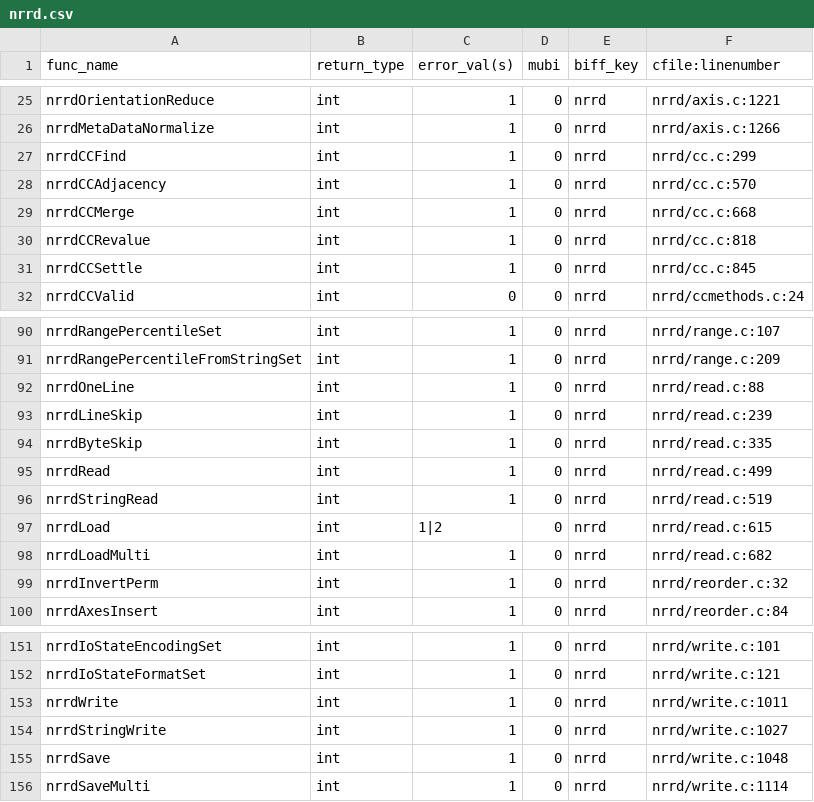
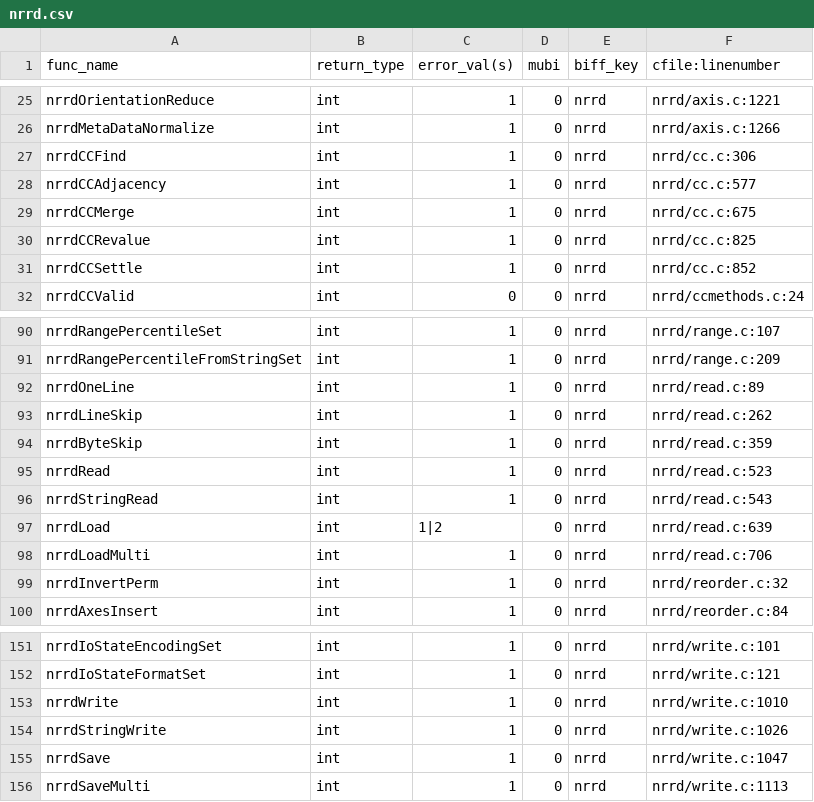
Before and after one commit to hjmjohnson/teem, a CSV file: python/cffi/biffdata/nrrd.csv, drawn as a sheet; only a part is shown, gaps mark what is left out.

```diff
--- a/python/cffi/biffdata/nrrd.csv
+++ b/python/cffi/biffdata/nrrd.csv
@@ -26,7 +26,7 @@ nrrdOrientationReduce,int,1,0,nrrd,nrrd/axis.c:1221
 nrrdMetaDataNormalize,int,1,0,nrrd,nrrd/axis.c:1266
-nrrdCCFind,int,1,0,nrrd,nrrd/cc.c:299
-nrrdCCAdjacency,int,1,0,nrrd,nrrd/cc.c:570
-nrrdCCMerge,int,1,0,nrrd,nrrd/cc.c:668
-nrrdCCRevalue,int,1,0,nrrd,nrrd/cc.c:818
-nrrdCCSettle,int,1,0,nrrd,nrrd/cc.c:845
+nrrdCCFind,int,1,0,nrrd,nrrd/cc.c:306
+nrrdCCAdjacency,int,1,0,nrrd,nrrd/cc.c:577
+nrrdCCMerge,int,1,0,nrrd,nrrd/cc.c:675
+nrrdCCRevalue,int,1,0,nrrd,nrrd/cc.c:825
+nrrdCCSettle,int,1,0,nrrd,nrrd/cc.c:852
 nrrdCCValid,int,0,0,nrrd,nrrd/ccmethods.c:24
@@ -91,9 +91,9 @@ nrrdRangePercentileSet,int,1,0,nrrd,nrrd/range.c:107
 nrrdRangePercentileFromStringSet,int,1,0,nrrd,nrrd/range.c:209
-nrrdOneLine,int,1,0,nrrd,nrrd/read.c:88
-nrrdLineSkip,int,1,0,nrrd,nrrd/read.c:239
-nrrdByteSkip,int,1,0,nrrd,nrrd/read.c:335
-nrrdRead,int,1,0,nrrd,nrrd/read.c:499
-nrrdStringRead,int,1,0,nrrd,nrrd/read.c:519
-nrrdLoad,int,1|2,0,nrrd,nrrd/read.c:615
-nrrdLoadMulti,int,1,0,nrrd,nrrd/read.c:682
+nrrdOneLine,int,1,0,nrrd,nrrd/read.c:89
+nrrdLineSkip,int,1,0,nrrd,nrrd/read.c:262
+nrrdByteSkip,int,1,0,nrrd,nrrd/read.c:359
+nrrdRead,int,1,0,nrrd,nrrd/read.c:523
+nrrdStringRead,int,1,0,nrrd,nrrd/read.c:543
+nrrdLoad,int,1|2,0,nrrd,nrrd/read.c:639
+nrrdLoadMulti,int,1,0,nrrd,nrrd/read.c:706
 nrrdInvertPerm,int,1,0,nrrd,nrrd/reorder.c:32
@@ -152,5 +152,5 @@ nrrdIoStateEncodingSet,int,1,0,nrrd,nrrd/write.c:101
 nrrdIoStateFormatSet,int,1,0,nrrd,nrrd/write.c:121
-nrrdWrite,int,1,0,nrrd,nrrd/write.c:1011
-nrrdStringWrite,int,1,0,nrrd,nrrd/write.c:1027
-nrrdSave,int,1,0,nrrd,nrrd/write.c:1048
-nrrdSaveMulti,int,1,0,nrrd,nrrd/write.c:1114
+nrrdWrite,int,1,0,nrrd,nrrd/write.c:1010
+nrrdStringWrite,int,1,0,nrrd,nrrd/write.c:1026
+nrrdSave,int,1,0,nrrd,nrrd/write.c:1047
+nrrdSaveMulti,int,1,0,nrrd,nrrd/write.c:1113
```
Also changed, not shown: 3 other files.
